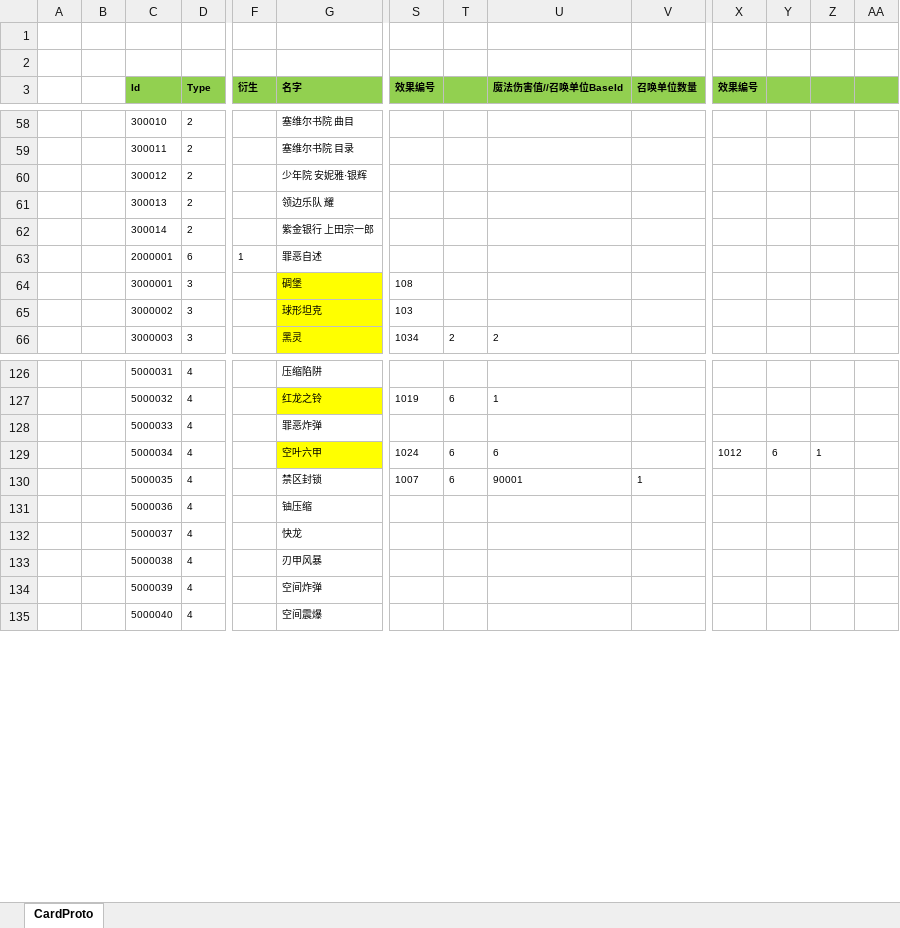
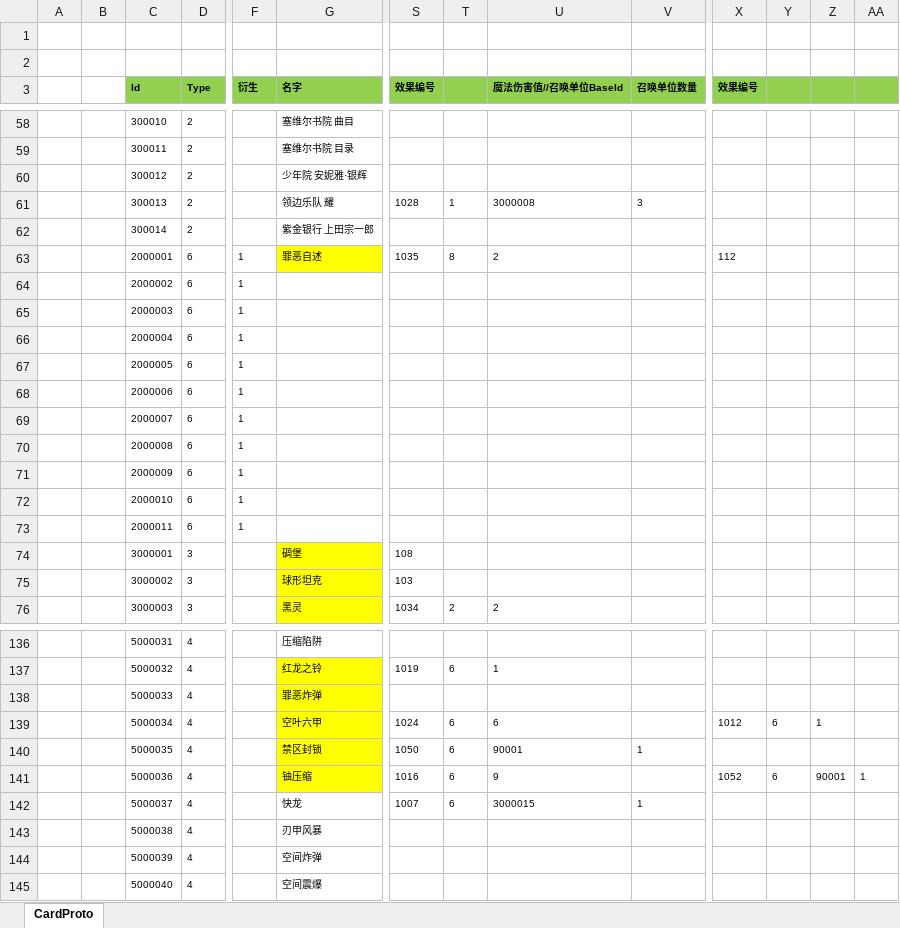
Before and after one commit to dElete0/ET, an Excel workbook: Unity/Assets/Config/Excel/CardConfig.xlsx, sheet CardProto, drawn as a sheet; only a part is shown, gaps mark what is left out; values as stored, in another font and other column widths than the file's, no borders; addresses are those after the commit; rows hold the shown columns only; the diff covers the shown part only; the diff names each change by its address in the sheet, - before the commit and + after, or states it on an @@ line.

```diff
--- a/Unity/Assets/Config/Excel/CardConfig.xlsx (sheet CardProto)
+++ b/Unity/Assets/Config/Excel/CardConfig.xlsx (sheet CardProto)
-S61 (效果编号): (empty)
+S61 (效果编号): 1028
-T61: (empty)
+T61: 1
-U61 (魔法伤害值//召唤单位BaseId): (empty)
+U61 (魔法伤害值//召唤单位BaseId): 3000008
-V61 (召唤单位数量): (empty)
+V61 (召唤单位数量): 3
-G63 fill: none
+G63 fill: #FFFF00
-S63 (效果编号): (empty)
+S63 (效果编号): 1035
-T63: (empty)
+T63: 8
-U63 (魔法伤害值//召唤单位BaseId): (empty)
+U63 (魔法伤害值//召唤单位BaseId): 2
-X63 (效果编号): (empty)
+X63 (效果编号): 112
+row 64:  |  | 2000002 | 6 | 1
+row 65:  |  | 2000003 | 6 | 1
+row 66:  |  | 2000004 | 6 | 1
+row 67:  |  | 2000005 | 6 | 1
+row 68:  |  | 2000006 | 6 | 1
+row 69:  |  | 2000007 | 6 | 1
+row 70:  |  | 2000008 | 6 | 1
+row 71:  |  | 2000009 | 6 | 1
+row 72:  |  | 2000010 | 6 | 1
+row 73:  |  | 2000011 | 6 | 1
-G138 fill: none
+G138 fill: #FFFF00
-G140:G141 fill: none
+G140:G141 fill: #FFFF00
-S140 (效果编号): 1007
+S140 (效果编号): 1050
-S141 (效果编号): (empty)
+S141 (效果编号): 1016
-T141:T142: (empty)
+T141:T142: 6
-U141 (魔法伤害值//召唤单位BaseId): (empty)
+U141 (魔法伤害值//召唤单位BaseId): 9
-X141 (效果编号): (empty)
+X141 (效果编号): 1052
-Y141: (empty)
+Y141: 6
-Z141: (empty)
+Z141: 90001
-AA141: (empty)
+AA141: 1
-S142 (效果编号): (empty)
+S142 (效果编号): 1007
-U142 (魔法伤害值//召唤单位BaseId): (empty)
+U142 (魔法伤害值//召唤单位BaseId): 3000015
-V142 (召唤单位数量): (empty)
+V142 (召唤单位数量): 1
```
Also changed, not shown: 2 added rows, 17 edited cells and cell formats elsewhere in this sheet, 24 other files.
